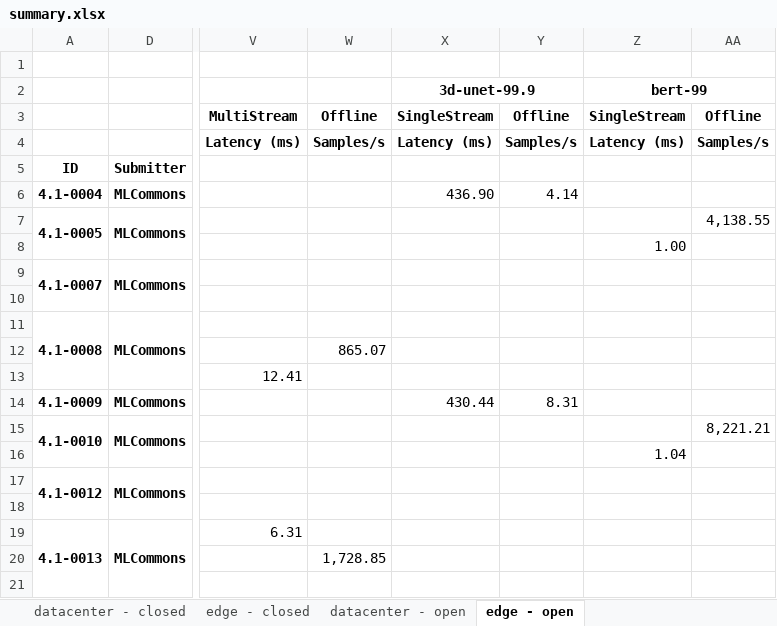
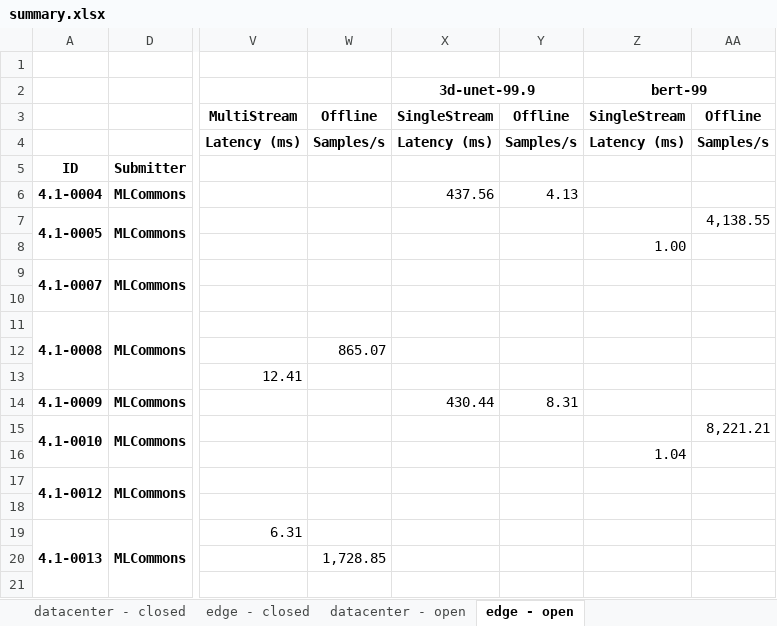
Before and after one commit to mlcommons/mlperf_inference_unofficial_submissions_v5.0, an Excel workbook: summary.xlsx, sheet edge - open, drawn as a sheet; only a part is shown, gaps mark what is left out; values as stored, in another font and other column widths than the file's, no borders; conditional formats not drawn; the diff names each change by its address in the sheet, - before the commit and + after, or states it on an @@ line.

```diff
--- a/summary.xlsx (sheet edge - open)
+++ b/summary.xlsx (sheet edge - open)
-X6: 436.90
+X6: 437.56
-Y6: 4.14
+Y6: 4.13
```
Also changed, not shown: sheet datacenter - open, 4 other files.
